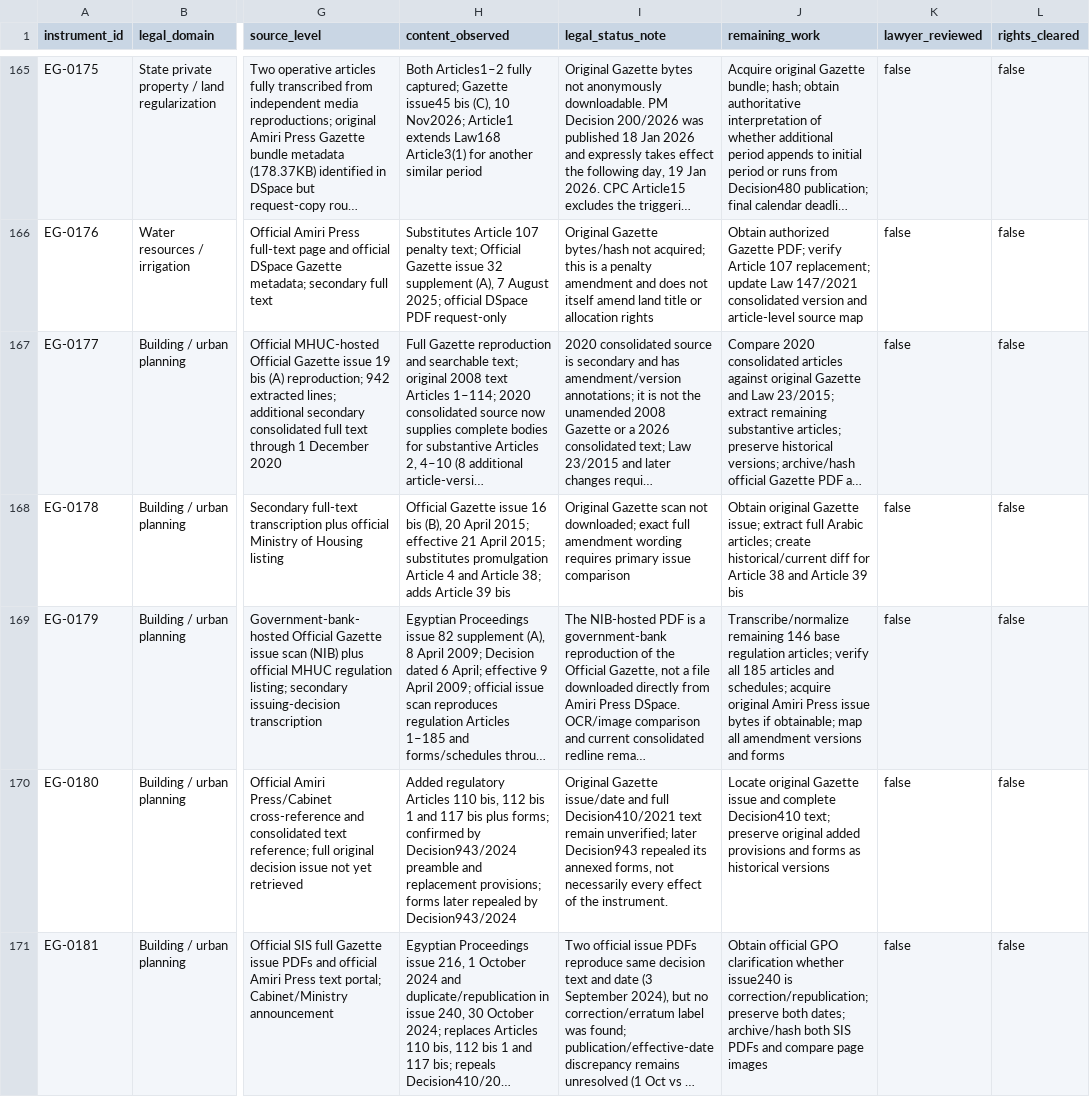
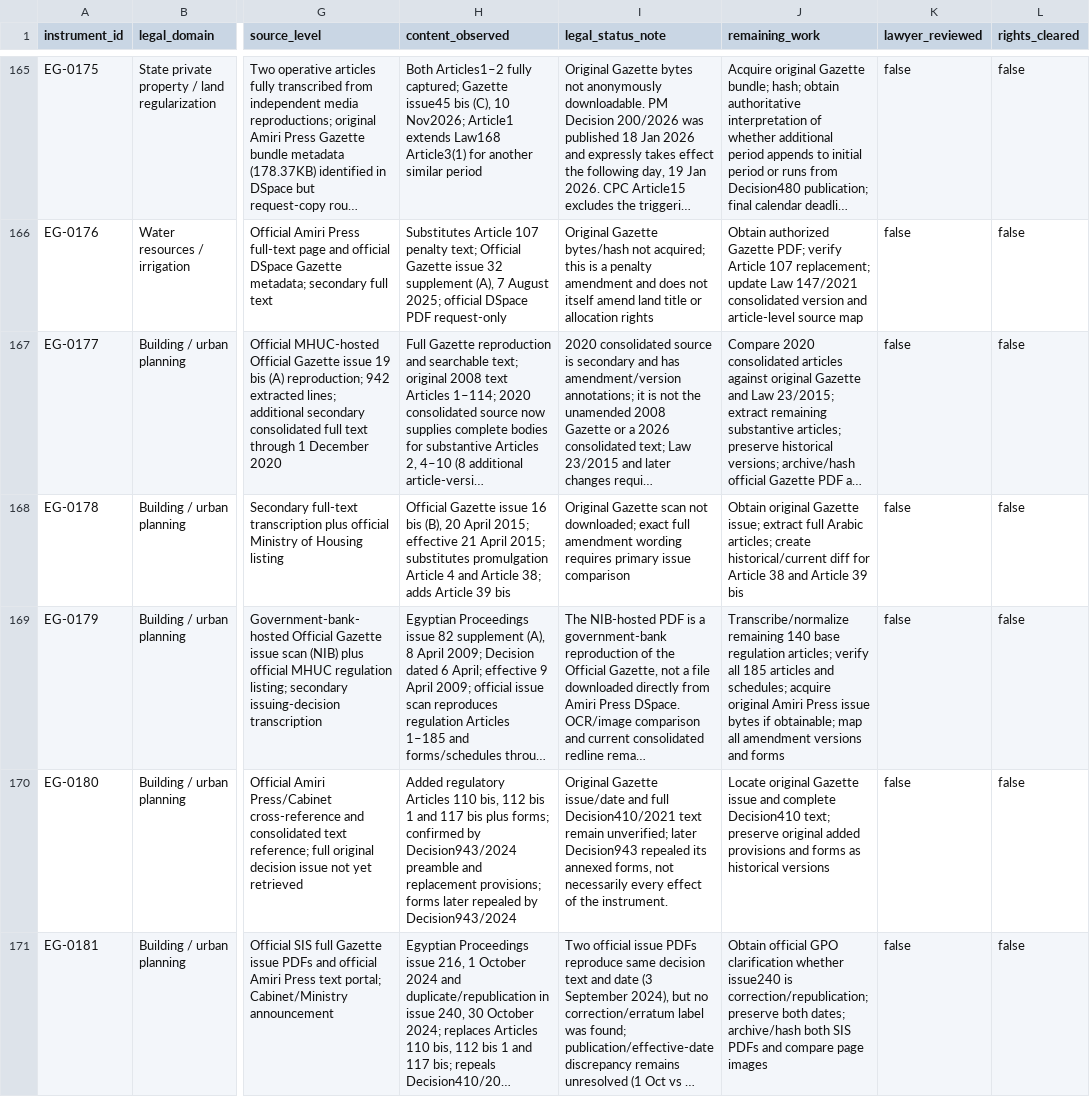
Before and after one commit to abdelmalek384/legal_copilot_latest, a CSV file: data/research/egypt_initial_statute_acquisition_register_2026-11-17.csv, drawn as a sheet; only a part is shown, gaps mark what is left out; long unchanged cells end in …; the diff names each change by its address in the sheet, - before the commit and + after, or states it on an @@ line.

Commit message:
Update Decision 144 acquisition record with Articles 14–19

```diff
--- a/data/research/egypt_initial_statute_acquisition_register_2026-11-17.csv
+++ b/data/research/egypt_initial_statute_acquisition_register_2026-11-17.csv
-J169 (remaining_work): Transcribe/normalize remaining 146 base regulation…
+J169 (remaining_work): Transcribe/normalize remaining 140 base regulation…
```
